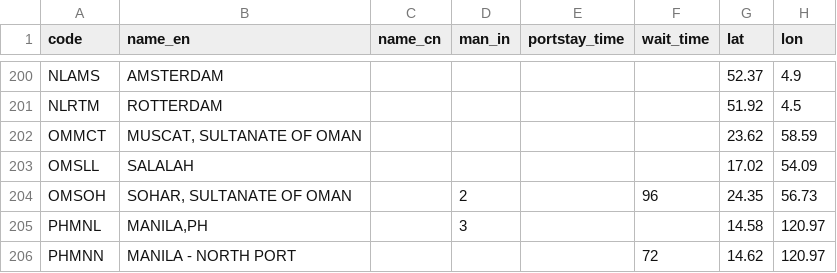
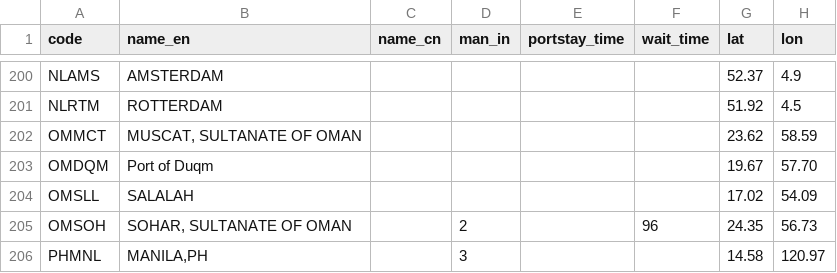
Before and after one commit to LeahLiuL/Schedule-Simulation, a CSV file: shipping_data/ports.csv, drawn as a sheet; only a part is shown, gaps mark what is left out; the shorter side is filled out with more unchanged rows.

Commit message:
feat: add OMDQM Port of Duqm to ports.csv

```diff
--- a/shipping_data/ports.csv
+++ b/shipping_data/ports.csv
@@ -202,2 +202,3 @@ NLRTM,ROTTERDAM,,,,,51.92,4.5
 OMMCT,"MUSCAT, SULTANATE OF OMAN",,,,,23.62,58.59
+OMDQM,Port of Duqm,,,,,19.67,57.70
 OMSLL,SALALAH,,,,,17.02,54.09
```
